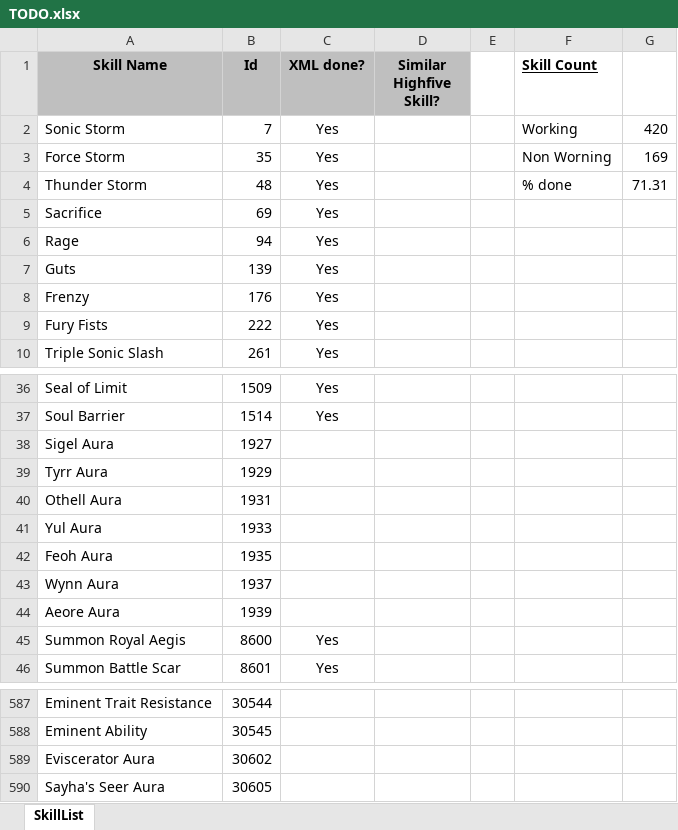
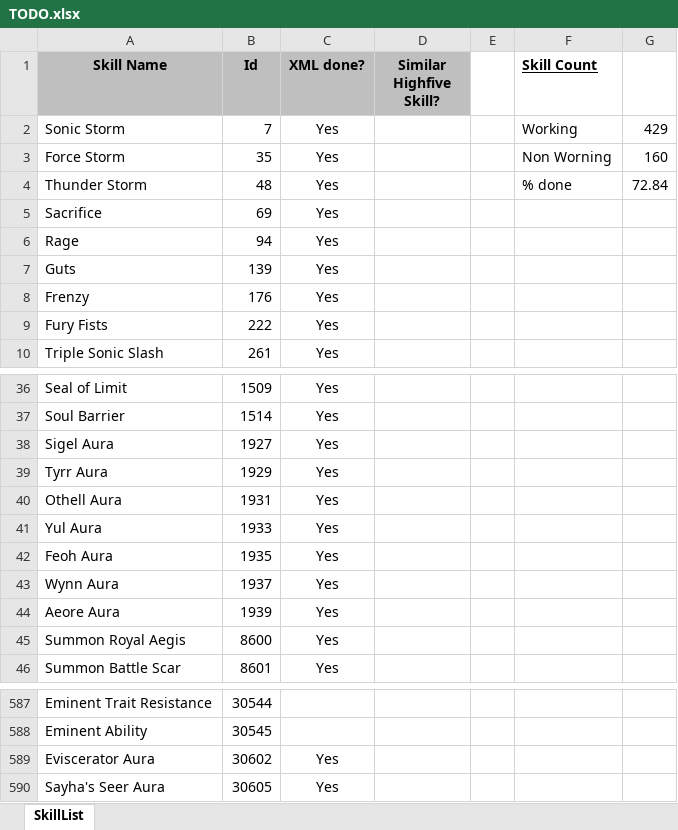
Before and after one commit to nick1pas/L2jMobius, an Excel workbook: trunk/dist/game/data/stats/skills/TODO.xlsx, sheet SkillList, drawn as a sheet; only a part is shown, gaps mark what is left out; values as stored, in another font and other column widths than the file's, no borders; the diff names each change by its address in the sheet, - before the commit and + after, or states it on an @@ line.

Commit message:
-TriggerForce effect for awaken class forces. -Forces (except Eviscerator - temp done, need correct stat). -Update TriggerForce effect and implemented all Sigel's Aura buffs/debuff.
Contributed by NviX.

```diff
--- a/trunk/dist/game/data/stats/skills/TODO.xlsx (sheet SkillList)
+++ b/trunk/dist/game/data/stats/skills/TODO.xlsx (sheet SkillList)
-G2: 420
+G2: 429
-G3: 169
+G3: 160
-G4: 71.31
+G4: 72.84
-C38:C44 (XML done?): (empty)
+C38:C44 (XML done?): Yes
-C589:C590 (XML done?): (empty)
+C589:C590 (XML done?): Yes
```
Also changed, not shown: 5 other files.
